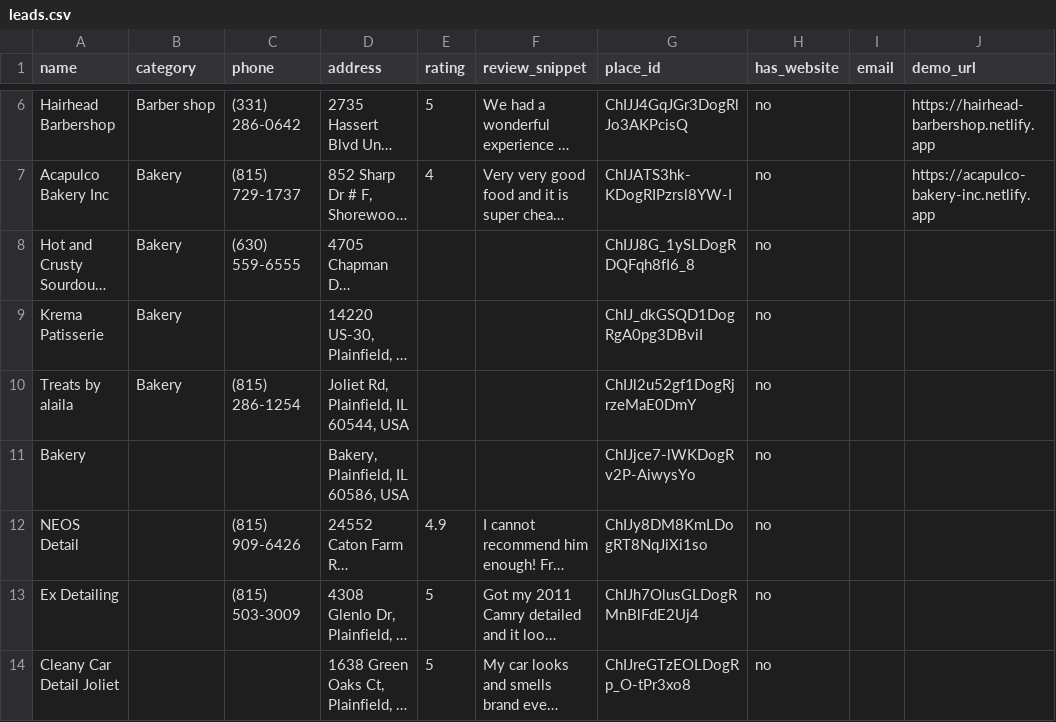
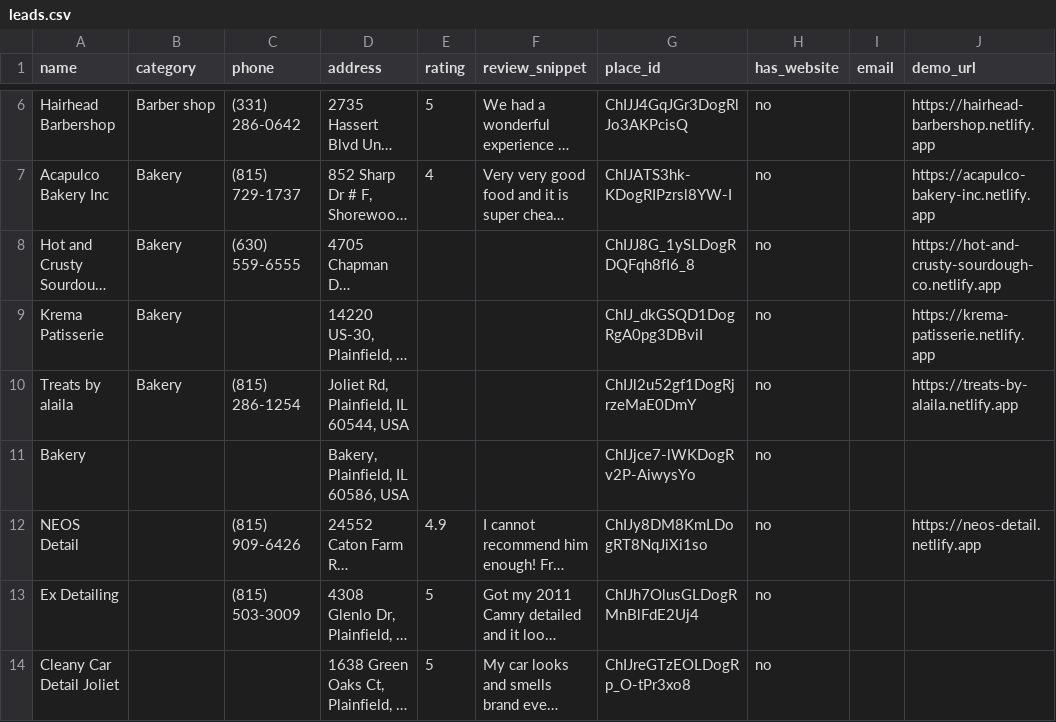
Before and after one commit to srihithalla-design/site-funnel, a CSV file: leads.csv, drawn as a sheet; only a part is shown, gaps mark what is left out; long unchanged cells end in …; the diff names each change by its address in the sheet, - before the commit and + after, or states it on an @@ line.

Commit message:
Update leads.csv [automated]

```diff
--- a/leads.csv
+++ b/leads.csv
-J8 (demo_url): (empty)
+J8 (demo_url): https://hot-and-crusty-sourdough-co.netlify.app
-J9 (demo_url): (empty)
+J9 (demo_url): https://krema-patisserie.netlify.app
-J10 (demo_url): (empty)
+J10 (demo_url): https://treats-by-alaila.netlify.app
-J12 (demo_url): (empty)
+J12 (demo_url): https://neos-detail.netlify.app
```
